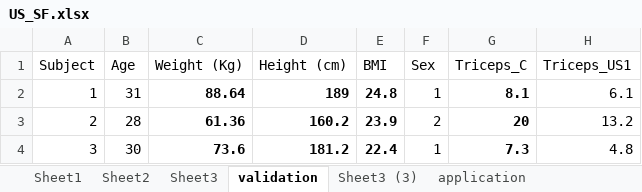
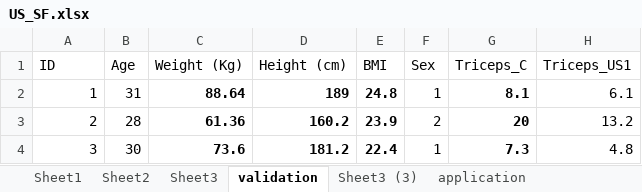
Before and after one commit to Samuelmontalvo/Ultrasound_validity, an Excel workbook: US_SF.xlsx, sheet validation, drawn as a sheet; only a part is shown; values as stored, in another font and other column widths than the file's, no borders; charts and pictures not drawn; the diff names each change by its address in the sheet, - before the commit and + after, or states it on an @@ line.

```diff
--- a/US_SF.xlsx (sheet validation)
+++ b/US_SF.xlsx (sheet validation)
-A1: Subject
+A1: ID
```
Also changed, not shown: sheet application, sheet Sheet3, charts or pictures, 3 other files.
